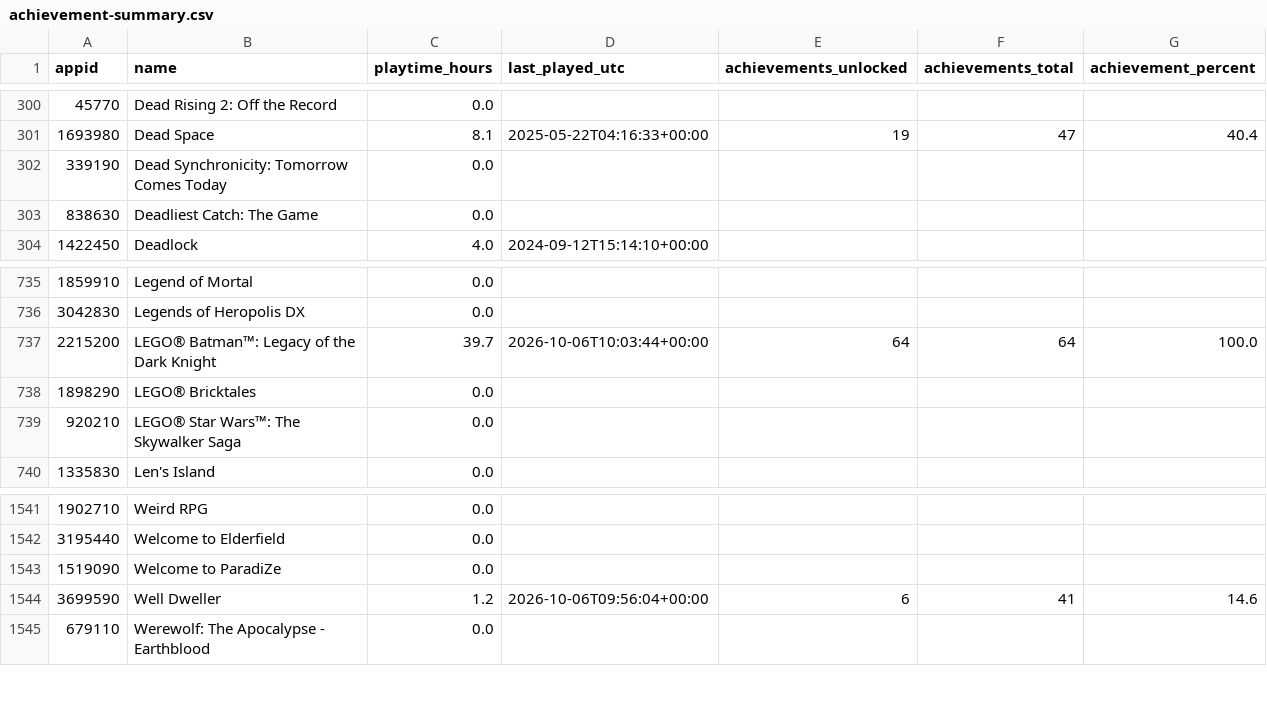
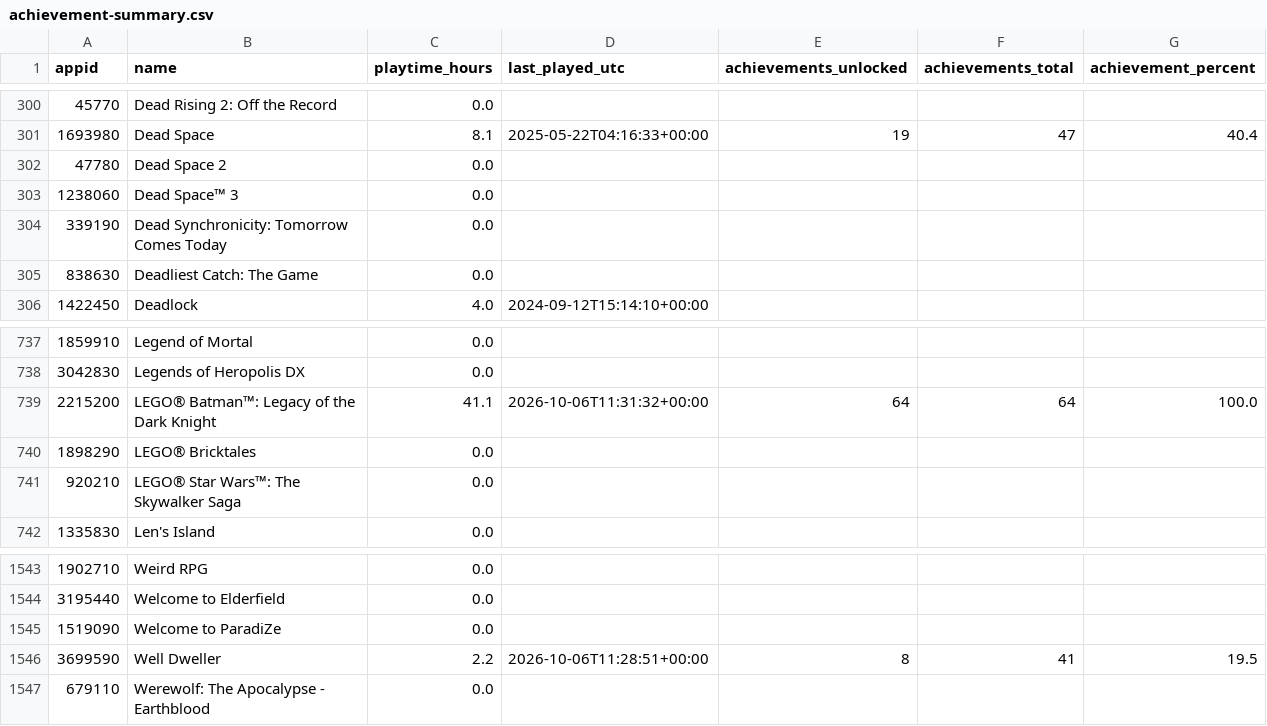
Before and after one commit to loiey8848-blip/steam-data, a CSV file: data/achievement-summary.csv, drawn as a sheet; only a part is shown, gaps mark what is left out.

```diff
--- a/data/achievement-summary.csv
+++ b/data/achievement-summary.csv
@@ -301,2 +301,4 @@
 1693980,Dead Space,8.1,2025-05-22T04:16:33+00:00,19,47,40.4
+47780,Dead Space 2,0.0,,,,
+1238060,Dead Space™ 3,0.0,,,,
 339190,Dead Synchronicity: Tomorrow Comes Today,0.0,,,,
@@ -736,3 +738,3 @@
 3042830,Legends of Heropolis DX,0.0,,,,
-2215200,LEGO® Batman™: Legacy of the Dark Knight,39.7,2026-10-06T10:03:44+00:00,64,64,100.0
+2215200,LEGO® Batman™: Legacy of the Dark Knight,41.1,2026-10-06T11:31:32+00:00,64,64,100.0
 1898290,LEGO® Bricktales,0.0,,,,
@@ -1543,3 +1545,3 @@
 1519090,Welcome to ParadiZe,0.0,,,,
-3699590,Well Dweller,1.2,2026-10-06T09:56:04+00:00,6,41,14.6
+3699590,Well Dweller,2.2,2026-10-06T11:28:51+00:00,8,41,19.5
 679110,Werewolf: The Apocalypse - Earthblood,0.0,,,,
```
Also changed, not shown: data/library.csv, 34 other files.
